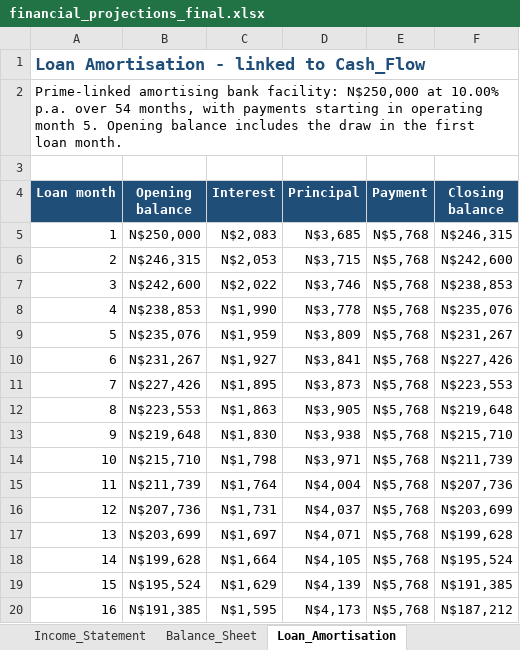
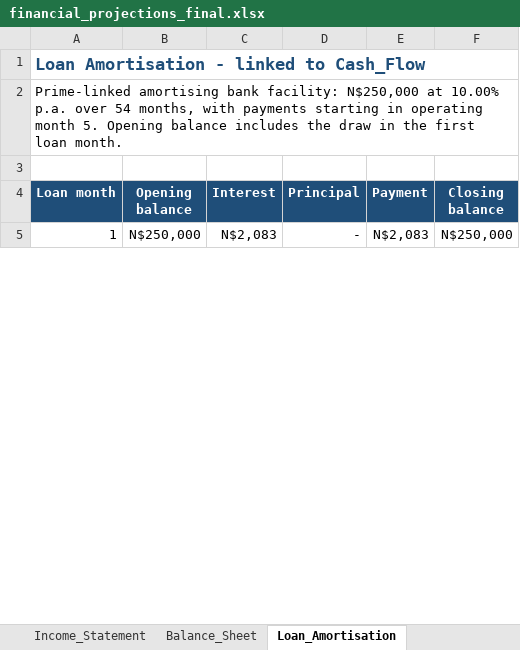
Before and after one commit to sebbi-kankondi/fleet_management, an Excel workbook: data/financial_projections_final.xlsx, sheet Loan_Amortisation, drawn as a sheet; only a part is shown; values as stored, in another font and other column widths than the file's, no borders; removed rows and columns are numbered as before the commit, all else as after; the diff covers the shown part only; the diff names each change by its address in the sheet, - before the commit and + after, or states it on an @@ line.

```diff
--- a/data/financial_projections_final.xlsx (sheet Loan_Amortisation)
+++ b/data/financial_projections_final.xlsx (sheet Loan_Amortisation)
-D5 (Principal): N$3,685
+D5 (Principal): -
-E5 (Payment): N$5,768
+E5 (Payment): N$2,083
-F5 (Closing balance): N$246,315
+F5 (Closing balance): N$250,000
-row 6: 2 | N$246,315 | N$2,053 | N$3,715 | N$5,768 | N$242,600
-row 7: 3 | N$242,600 | N$2,022 | N$3,746 | N$5,768 | N$238,853
-row 8: 4 | N$238,853 | N$1,990 | N$3,778 | N$5,768 | N$235,076
-row 9: 5 | N$235,076 | N$1,959 | N$3,809 | N$5,768 | N$231,267
-row 10: 6 | N$231,267 | N$1,927 | N$3,841 | N$5,768 | N$227,426
-row 11: 7 | N$227,426 | N$1,895 | N$3,873 | N$5,768 | N$223,553
-row 12: 8 | N$223,553 | N$1,863 | N$3,905 | N$5,768 | N$219,648
-row 13: 9 | N$219,648 | N$1,830 | N$3,938 | N$5,768 | N$215,710
-row 14: 10 | N$215,710 | N$1,798 | N$3,971 | N$5,768 | N$211,739
-row 15: 11 | N$211,739 | N$1,764 | N$4,004 | N$5,768 | N$207,736
-row 16: 12 | N$207,736 | N$1,731 | N$4,037 | N$5,768 | N$203,699
-row 17: 13 | N$203,699 | N$1,697 | N$4,071 | N$5,768 | N$199,628
-row 18: 14 | N$199,628 | N$1,664 | N$4,105 | N$5,768 | N$195,524
-row 19: 15 | N$195,524 | N$1,629 | N$4,139 | N$5,768 | N$191,385
-row 20: 16 | N$191,385 | N$1,595 | N$4,173 | N$5,768 | N$187,212
```
Also changed, not shown: 55 added rows and 38 removed rows elsewhere in this sheet, sheet Cash_Flow, sheet Balance_Sheet, sheet Assumptions, 2 other files.
